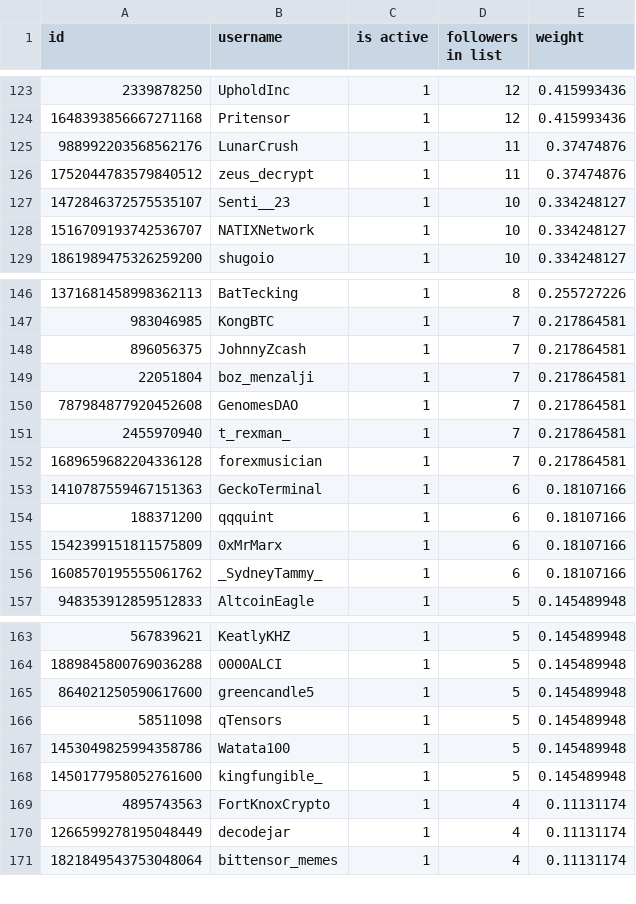
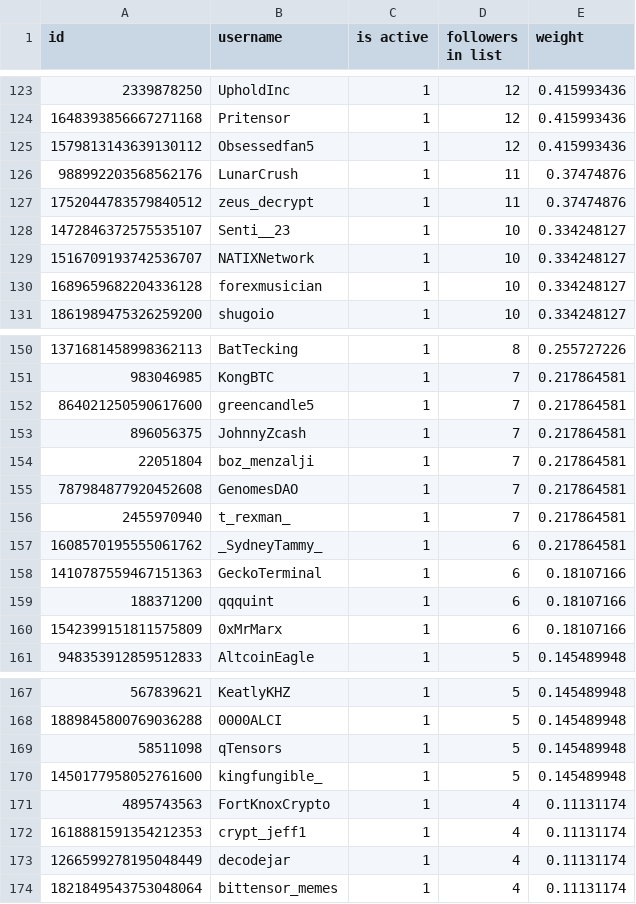
Before and after one commit to NuanceNetwork/constitution, a CSV file: verified_users/twitter/bittensor_target_accounts_october_followers.csv, drawn as a sheet; only a part is shown, gaps mark what is left out; the diff covers the shown part only.

Commit message:
update list 22/10

```diff
--- a/verified_users/twitter/bittensor_target_accounts_october_followers.csv
+++ b/verified_users/twitter/bittensor_target_accounts_october_followers.csv
@@ -124,2 +124,3 @@ id,username,is active,followers in list,weight
 1648393856667271168,Pritensor,1,12,0.415993436
+1579813143639130112,Obsessedfan5,1,12,0.415993436
 988992203568562176,LunarCrush,1,11,0.37474876
@@ -128,2 +129,3 @@ id,username,is active,followers in list,weight
 1516709193742536707,NATIXNetwork,1,10,0.334248127
+1689659682204336128,forexmusician,1,10,0.334248127
 1861989475326259200,shugoio,1,10,0.334248127
@@ -147,2 +151,3 @@ id,username,is active,followers in list,weight
 983046985,KongBTC,1,7,0.217864581
+864021250590617600,greencandle5,1,7,0.217864581
 896056375,JohnnyZcash,1,7,0.217864581
@@ -151,3 +156,3 @@ id,username,is active,followers in list,weight
 2455970940,t_rexman_,1,7,0.217864581
-1689659682204336128,forexmusician,1,7,0.217864581
+1608570195555061762,_SydneyTammy_,1,6,0.217864581
 1410787559467151363,GeckoTerminal,1,6,0.18107166
@@ -155,3 +160,2 @@ id,username,is active,followers in list,weight
 1542399151811575809,0xMrMarx,1,6,0.18107166
-1608570195555061762,_SydneyTammy_,1,6,0.18107166
 948353912859512833,AltcoinEagle,1,5,0.145489948
@@ -164,7 +168,6 @@ id,username,is active,followers in list,weight
 1889845800769036288,0000ALCI,1,5,0.145489948
-864021250590617600,greencandle5,1,5,0.145489948
 58511098,qTensors,1,5,0.145489948
-1453049825994358786,Watata100,1,5,0.145489948
 1450177958052761600,kingfungible_,1,5,0.145489948
 4895743563,FortKnoxCrypto,1,4,0.11131174
+1618881591354212353,crypt_jeff1,1,4,0.11131174
 1266599278195048449,decodejar,1,4,0.11131174
```
Also changed, not shown: 2 added rows and 1 removed row elsewhere in this file.
